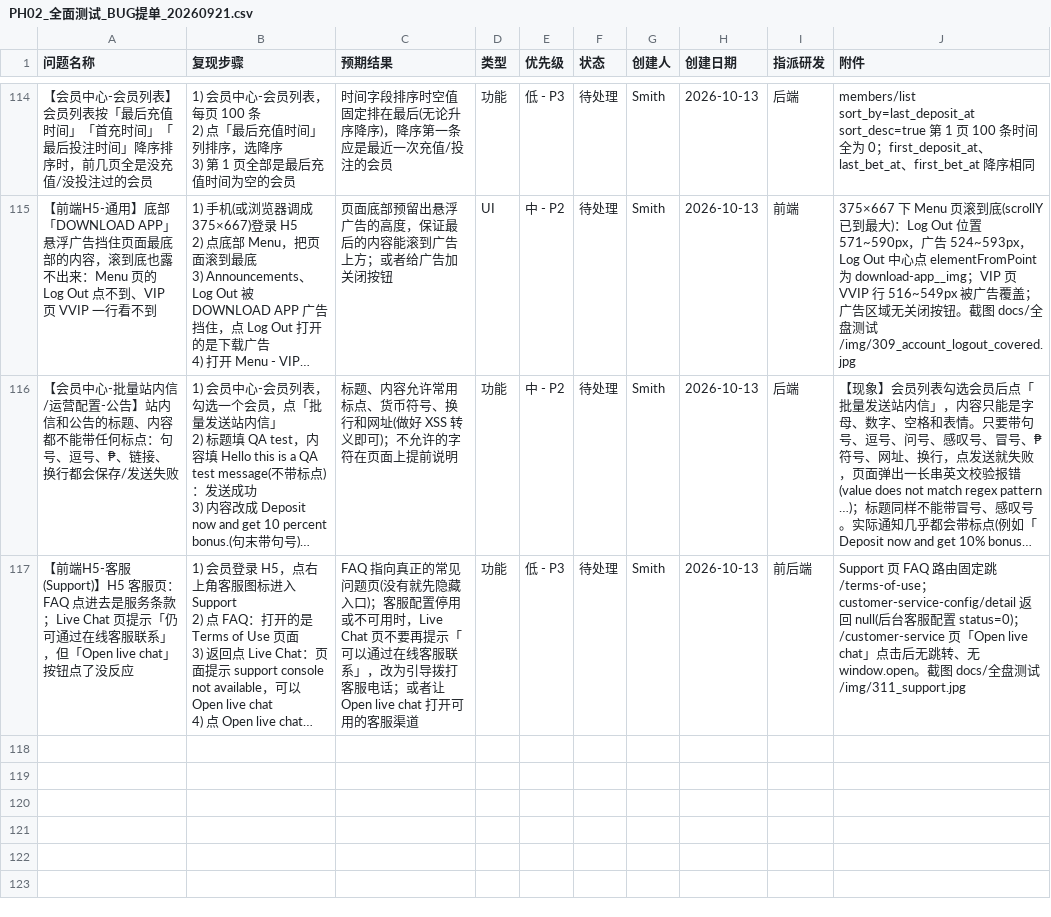
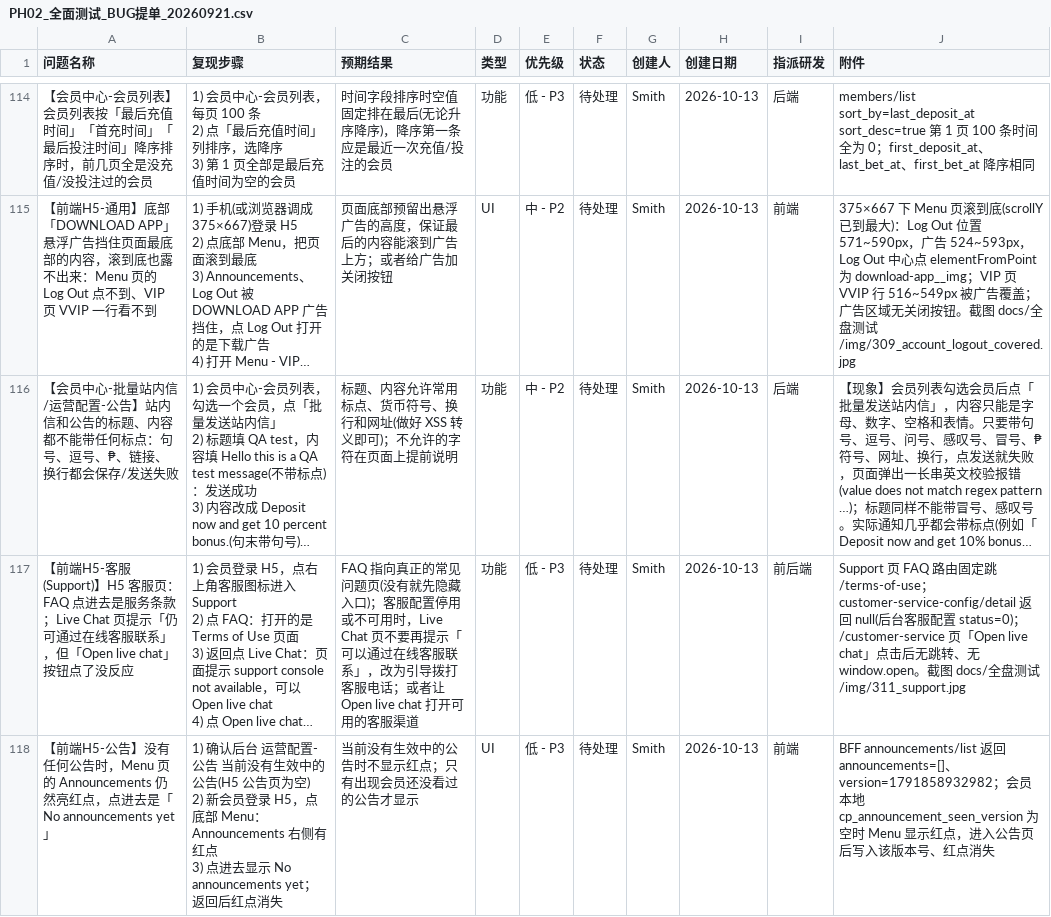
Before and after one commit to smith12138/html-pages, a CSV file: docs/PH02/PH02_全面测试_BUG提单_20260921.csv, drawn as a sheet; only a part is shown, gaps mark what is left out; long unchanged cells end in …; ↵ is a line break in a cell; the diff names each change by its address in the sheet, - before the commit and + after, or states it on an @@ line.

```diff
--- a/docs/PH02/PH02_全面测试_BUG提单_20260921.csv
+++ b/docs/PH02/PH02_全面测试_BUG提单_20260921.csv
+row 118: 【前端H5-公告】没有任何公告时，Menu 页的 Announcements 仍然亮红点，点进去是「No announcements yet」 | 1) 确认后台 运营配置-公告 当前没有生效中的公告(H5 公告页为空) ↵ 2) 新会员登录 H5，点底部 Menu：Announcements 右侧有红点 ↵ 3) 点进去显示 No announcements yet；返回后红点消失 | 当前没有生效中的公告时不显示红点；只有出现会员还没看过的公告才显示 | UI | 低 - P3 | 待处理 | Smith | 2026-10-13 | 前端 | BFF announcements/list 返回 announcements=[]、version=1791858932982；会员本地 cp_announcement_seen_version 为空时 Menu 显示红点，进入公告页后写入该版本号、红点消失
```
Also changed, not shown: 1 other file.
